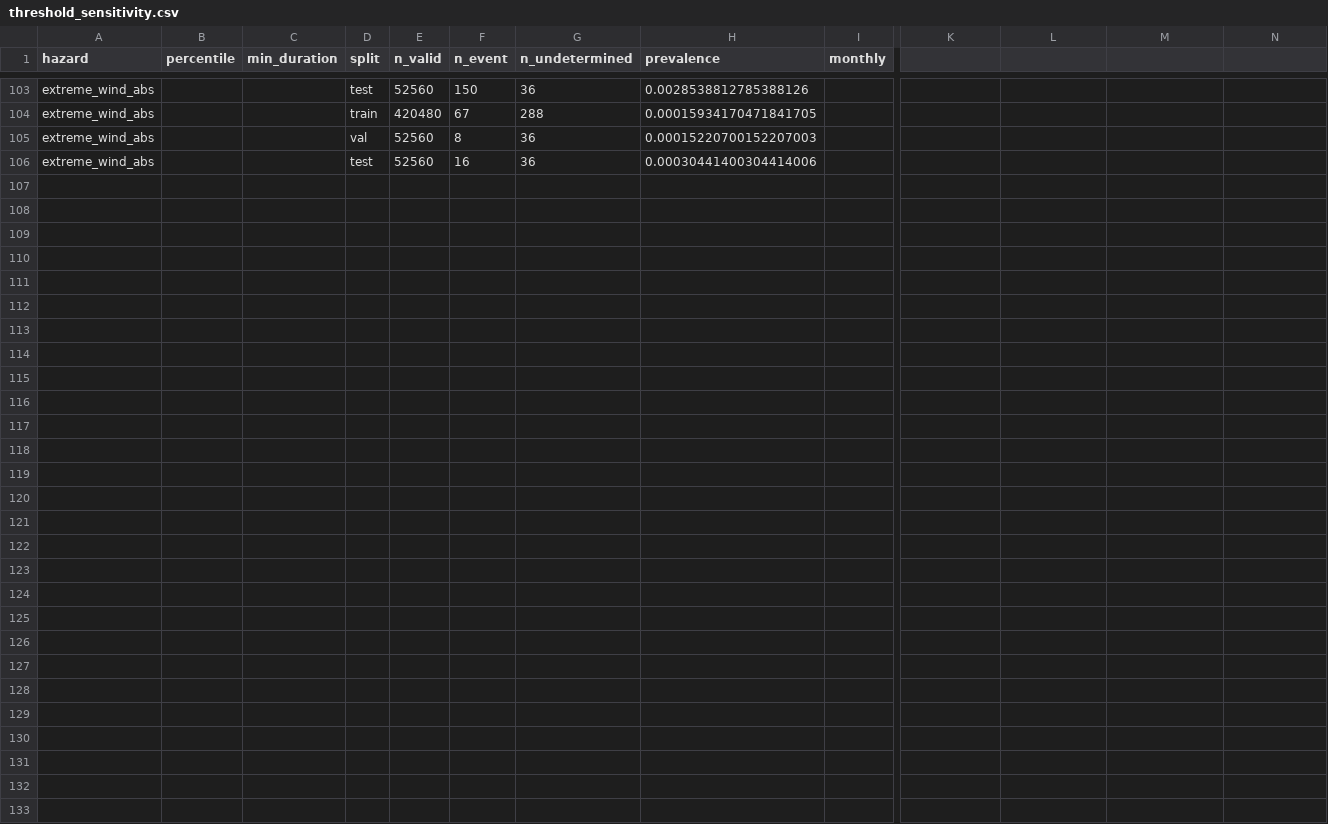
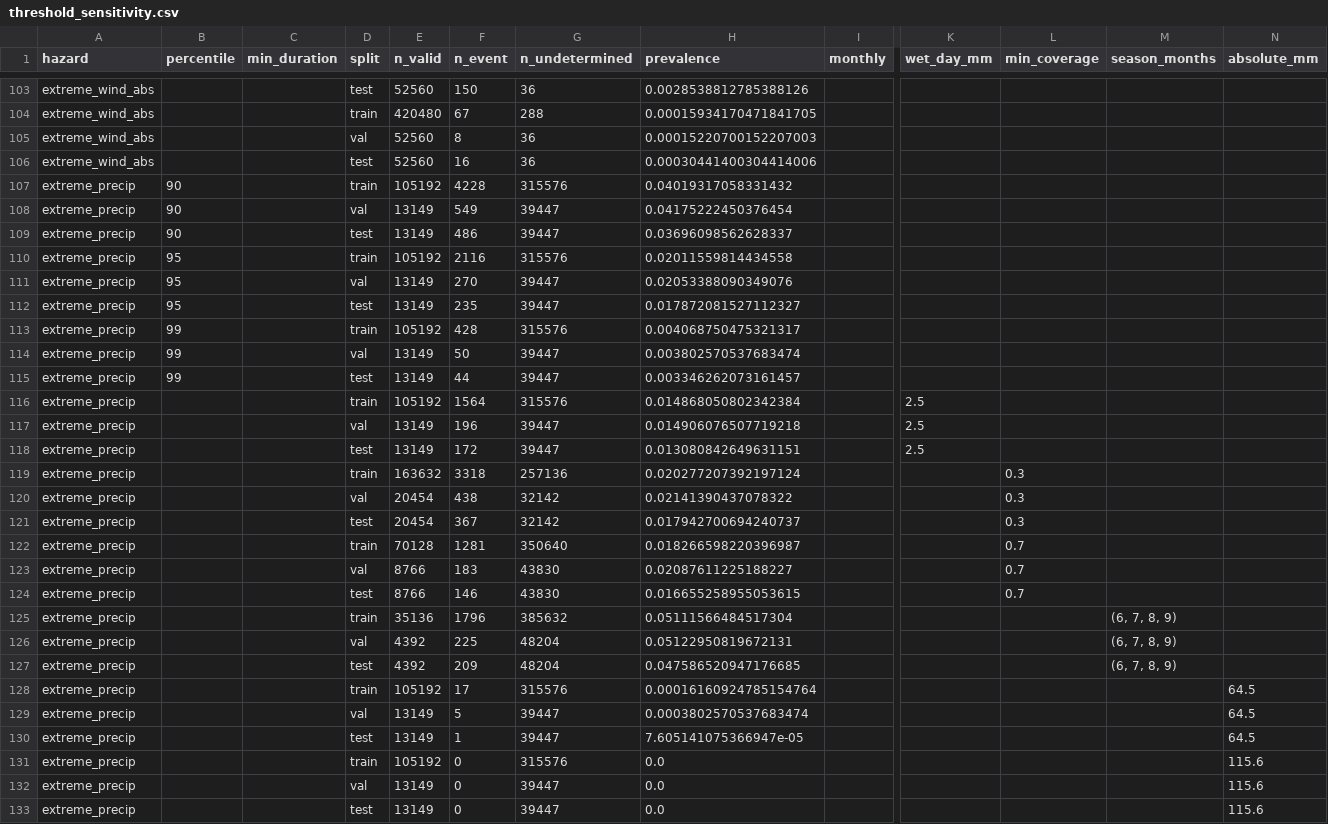
Before and after one commit to Aditya1Agrawal/ClimaX-Monsoon-PINN, a CSV file: docs/mtech/results/labels_corrected6x6/threshold_sensitivity.csv, drawn as a sheet; only a part is shown, gaps mark what is left out; rows hold the shown columns only; the diff names each change by its address in the sheet, - before the commit and + after, or states it on an @@ line.

```diff
--- a/docs/mtech/results/labels_corrected6x6/threshold_sensitivity.csv
+++ b/docs/mtech/results/labels_corrected6x6/threshold_sensitivity.csv
-K1: (empty)
+K1: wet_day_mm
-L1: (empty)
+L1: min_coverage
-M1: (empty)
+M1: season_months
-N1: (empty)
+N1: absolute_mm
+row 107: extreme_precip | 90 |  | train | 105192 | 4228 | 315576 | 0.04019317058331432
+row 108: extreme_precip | 90 |  | val | 13149 | 549 | 39447 | 0.04175222450376454
+row 109: extreme_precip | 90 |  | test | 13149 | 486 | 39447 | 0.03696098562628337
+row 110: extreme_precip | 95 |  | train | 105192 | 2116 | 315576 | 0.02011559814434558
+row 111: extreme_precip | 95 |  | val | 13149 | 270 | 39447 | 0.02053388090349076
+row 112: extreme_precip | 95 |  | test | 13149 | 235 | 39447 | 0.017872081527112327
+row 113: extreme_precip | 99 |  | train | 105192 | 428 | 315576 | 0.004068750475321317
+row 114: extreme_precip | 99 |  | val | 13149 | 50 | 39447 | 0.003802570537683474
+row 115: extreme_precip | 99 |  | test | 13149 | 44 | 39447 | 0.003346262073161457
+row 116: extreme_precip |  |  | train | 105192 | 1564 | 315576 | 0.014868050802342384 |  | 2.5
+row 117: extreme_precip |  |  | val | 13149 | 196 | 39447 | 0.014906076507719218 |  | 2.5
+row 118: extreme_precip |  |  | test | 13149 | 172 | 39447 | 0.013080842649631151 |  | 2.5
+row 119: extreme_precip |  |  | train | 163632 | 3318 | 257136 | 0.020277207392197124 |  |  | 0.3
+row 120: extreme_precip |  |  | val | 20454 | 438 | 32142 | 0.02141390437078322 |  |  | 0.3
+row 121: extreme_precip |  |  | test | 20454 | 367 | 32142 | 0.017942700694240737 |  |  | 0.3
+row 122: extreme_precip |  |  | train | 70128 | 1281 | 350640 | 0.018266598220396987 |  |  | 0.7
+row 123: extreme_precip |  |  | val | 8766 | 183 | 43830 | 0.02087611225188227 |  |  | 0.7
+row 124: extreme_precip |  |  | test | 8766 | 146 | 43830 | 0.016655258955053615 |  |  | 0.7
+row 125: extreme_precip |  |  | train | 35136 | 1796 | 385632 | 0.05111566484517304 |  |  |  | (6, 7, 8, 9)
+row 126: extreme_precip |  |  | val | 4392 | 225 | 48204 | 0.05122950819672131 |  |  |  | (6, 7, 8, 9)
+row 127: extreme_precip |  |  | test | 4392 | 209 | 48204 | 0.047586520947176685 |  |  |  | (6, 7, 8, 9)
+row 128: extreme_precip |  |  | train | 105192 | 17 | 315576 | 0.00016160924785154764 |  |  |  |  | 64.5
+row 129: extreme_precip |  |  | val | 13149 | 5 | 39447 | 0.0003802570537683474 |  |  |  |  | 64.5
+row 130: extreme_precip |  |  | test | 13149 | 1 | 39447 | 7.605141075366947e-05 |  |  |  |  | 64.5
+row 131: extreme_precip |  |  | train | 105192 | 0 | 315576 | 0.0 |  |  |  |  | 115.6
+row 132: extreme_precip |  |  | val | 13149 | 0 | 39447 | 0.0 |  |  |  |  | 115.6
+row 133: extreme_precip |  |  | test | 13149 | 0 | 39447 | 0.0 |  |  |  |  | 115.6
```
Also changed, not shown: docs/mtech/results/labels_corrected6x6/monthly_prevalence.csv, 10 other files.
